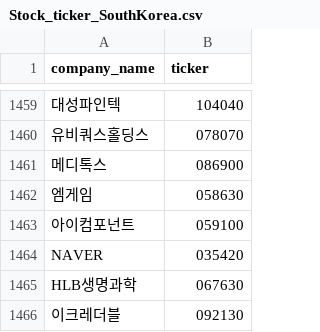
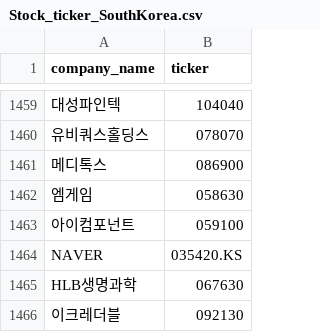
Before and after one commit to Bonitabueno/Finance_Infomation_Management, a CSV file: Stock_ticker_SouthKorea.csv, drawn as a sheet; only a part is shown, gaps mark what is left out; the diff names each change by its address in the sheet, - before the commit and + after, or states it on an @@ line.

Commit message:
Update Stock_ticker_SouthKorea.csv

```diff
--- a/Stock_ticker_SouthKorea.csv
+++ b/Stock_ticker_SouthKorea.csv
-B1464 (ticker): 035420
+B1464 (ticker): 035420.KS
```
